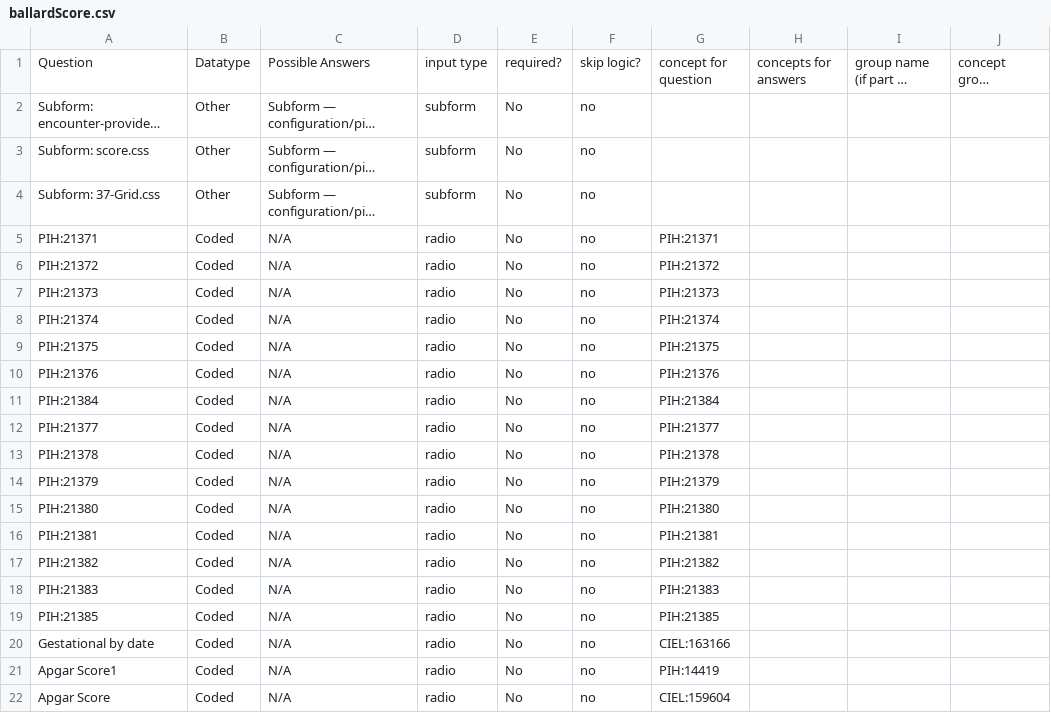
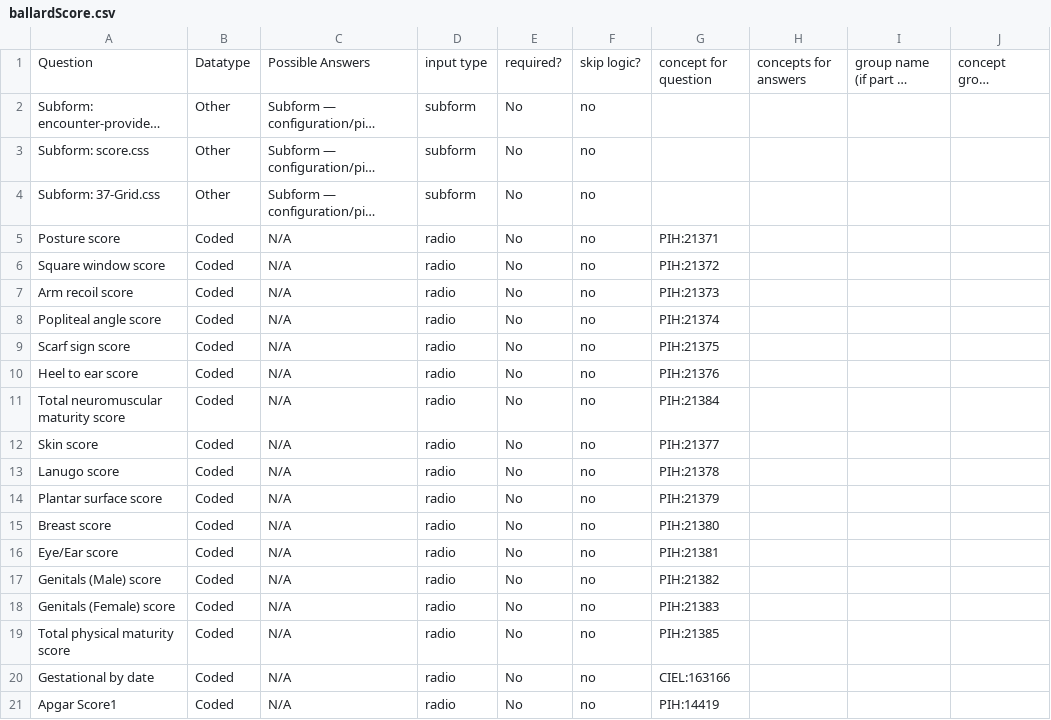
Before and after one commit to PIH/openmrs-config-pihsl, a CSV file: content/configuration/backend_configuration/pih/htmlforms/documentation/ballardScore.csv, drawn as a sheet; only a part is shown; the shorter side is filled out with more unchanged rows; long unchanged cells end in …; the diff names each change by its address in the sheet, - before the commit and + after, or states it on an @@ line.

```diff
--- a/content/configuration/backend_configuration/pih/htmlforms/documentation/ballardScore.csv
+++ b/content/configuration/backend_configuration/pih/htmlforms/documentation/ballardScore.csv
-A5: PIH:21371
+A5: Posture score
-A6: PIH:21372
+A6: Square window score
-A7: PIH:21373
+A7: Arm recoil score
-A8: PIH:21374
+A8: Popliteal angle score
-A9: PIH:21375
+A9: Scarf sign score
-A10: PIH:21376
+A10: Heel to ear score
-A11: PIH:21384
+A11: Total neuromuscular maturity score
-A12: PIH:21377
+A12: Skin score
-A13: PIH:21378
+A13: Lanugo score
-A14: PIH:21379
+A14: Plantar surface score
-A15: PIH:21380
+A15: Breast score
-A16: PIH:21381
+A16: Eye/Ear score
-A17: PIH:21382
+A17: Genitals (Male) score
-A18: PIH:21383
+A18: Genitals (Female) score
-A19: PIH:21385
+A19: Total physical maturity score
```
Also changed, not shown: content/configuration/backend_configuration/pih/htmlforms/documentation/newbornInitial.csv, content/configuration/backend_configuration/pih/htmlforms/documentation/newbornInitial_v1.0.csv, 50 other files.
